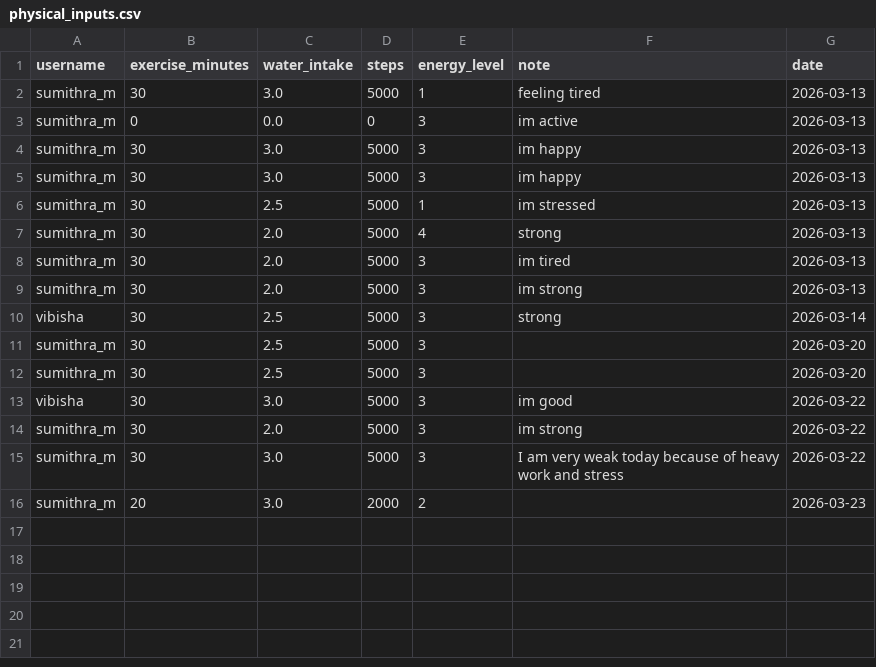
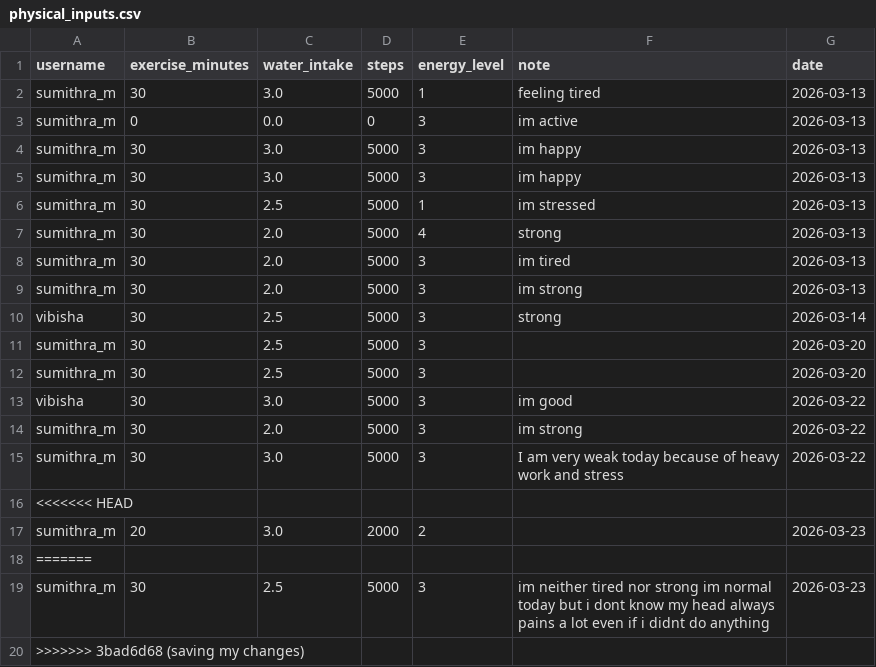
Before and after one commit to Sumi1010/FinalYear_Project_ML, a CSV file: backend/data/physical_inputs.csv, drawn as a sheet; the diff names each change by its address in the sheet, - before the commit and + after, or states it on an @@ line.

```diff
--- a/backend/data/physical_inputs.csv
+++ b/backend/data/physical_inputs.csv
+row 16: <<<<<<< HEAD
+row 18: =======
+row 19: sumithra_m | 30 | 2.5 | 5000 | 3 | im neither tired nor strong im normal today but i dont know my head always pains a lot even if i didnt do anything | 2026-03-23
+row 20: >>>>>>> 3bad6d68 (saving my changes)
```
Also changed, not shown: backend/data/mental_inputs.csv, backend/data/nutrition_calorie_inputs.csv, 4 other files.
